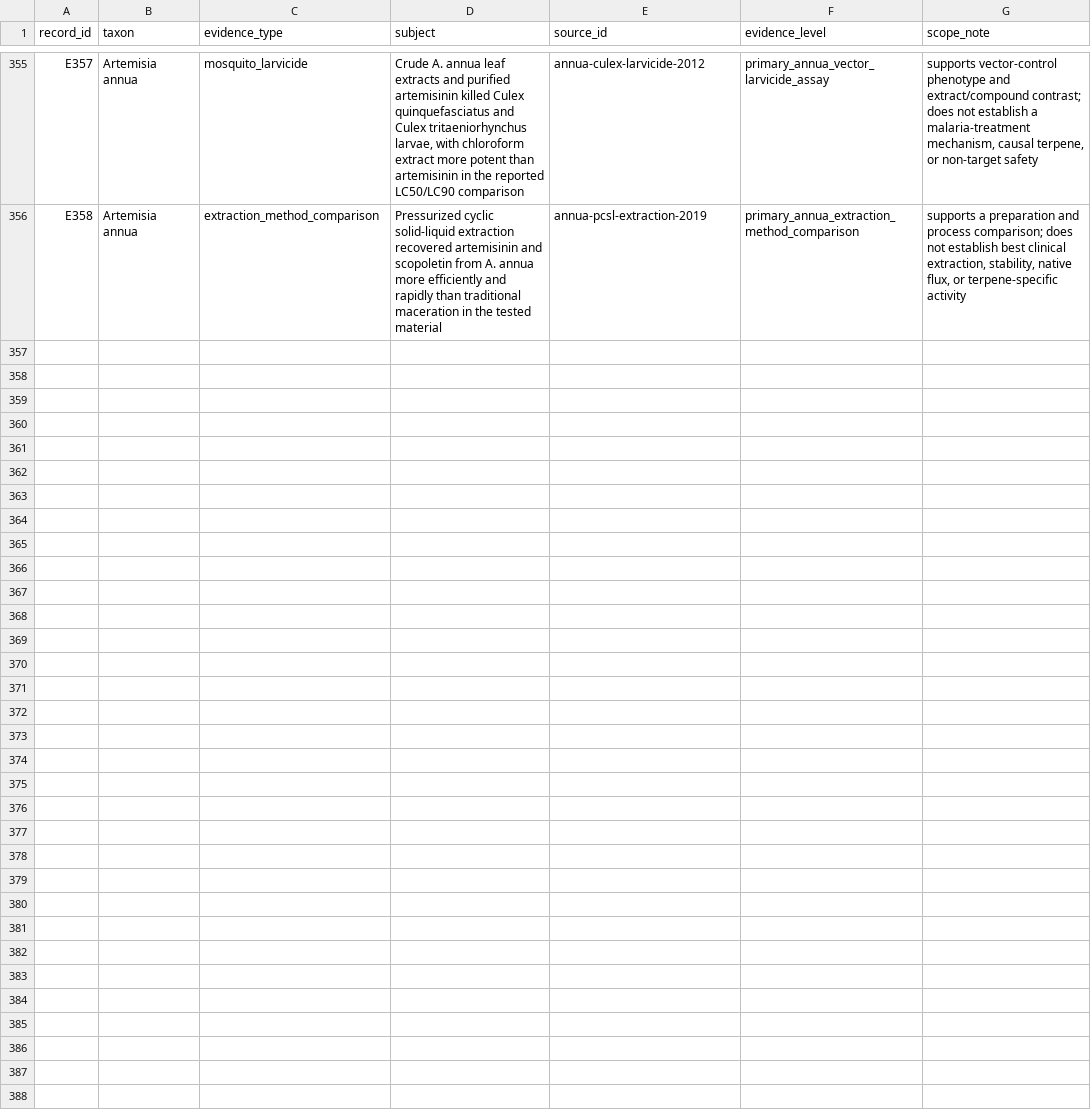
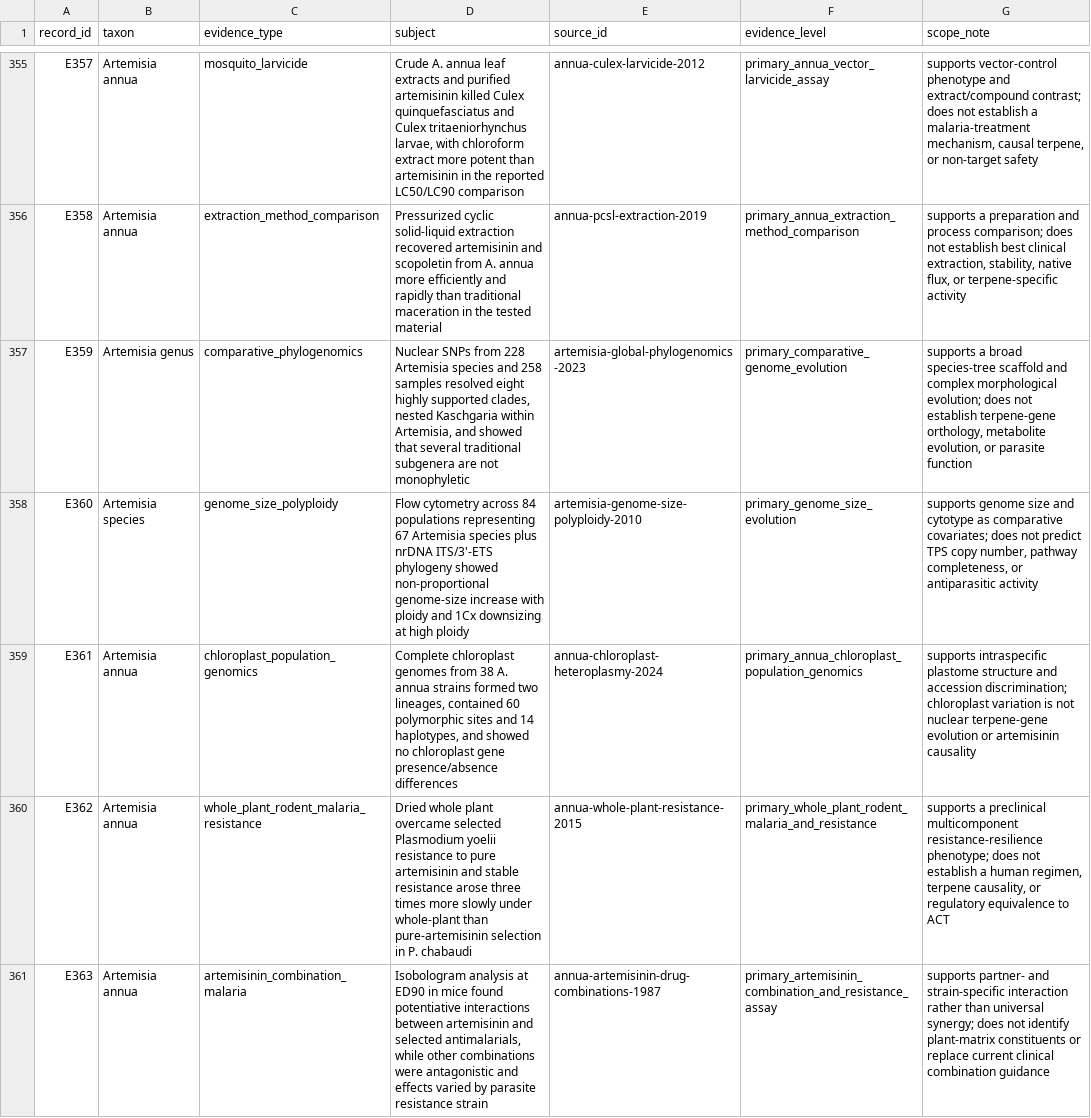
Before and after one commit to dcmcshan/artemisia, a CSV file: manuscript/evidence-matrix.csv, drawn as a sheet; only a part is shown, gaps mark what is left out; the diff covers the shown part only.

Commit message:
Broaden Artemisia phylogenomics and malaria evidence

```diff
--- a/manuscript/evidence-matrix.csv
+++ b/manuscript/evidence-matrix.csv
@@ -356 +356,6 @@ E357,Artemisia annua,mosquito_larvicide,"Crude A. annua leaf extracts and purifi
 E358,Artemisia annua,extraction_method_comparison,"Pressurized cyclic solid-liquid extraction recovered artemisinin and scopoletin from A. annua more efficiently and rapidly than traditional maceration in the tested material",annua-pcsl-extraction-2019,primary_annua_extraction_method_comparison,"supports a preparation and process comparison; does not establish best clinical extraction, stability, native flux, or terpene-specific activity"
+E359,Artemisia genus,comparative_phylogenomics,"Nuclear SNPs from 228 Artemisia species and 258 samples resolved eight highly supported clades, nested Kaschgaria within Artemisia, and showed that several traditional subgenera are not monophyletic",artemisia-global-phylogenomics-2023,primary_comparative_genome_evolution,"supports a broad species-tree scaffold and complex morphological evolution; does not establish terpene-gene orthology, metabolite evolution, or parasite function"
+E360,Artemisia species,genome_size_polyploidy,"Flow cytometry across 84 populations representing 67 Artemisia species plus nrDNA ITS/3'-ETS phylogeny showed non-proportional genome-size increase with ploidy and 1Cx downsizing at high ploidy",artemisia-genome-size-polyploidy-2010,primary_genome_size_evolution,"supports genome size and cytotype as comparative covariates; does not predict TPS copy number, pathway completeness, or antiparasitic activity"
+E361,Artemisia annua,chloroplast_population_genomics,"Complete chloroplast genomes from 38 A. annua strains formed two lineages, contained 60 polymorphic sites and 14 haplotypes, and showed no chloroplast gene presence/absence differences",annua-chloroplast-heteroplasmy-2024,primary_annua_chloroplast_population_genomics,"supports intraspecific plastome structure and accession discrimination; chloroplast variation is not nuclear terpene-gene evolution or artemisinin causality"
+E362,Artemisia annua,whole_plant_rodent_malaria_resistance,"Dried whole plant overcame selected Plasmodium yoelii resistance to pure artemisinin and stable resistance arose three times more slowly under whole-plant than pure-artemisinin selection in P. chabaudi",annua-whole-plant-resistance-2015,primary_whole_plant_rodent_malaria_and_resistance,"supports a preclinical multicomponent resistance-resilience phenotype; does not establish a human regimen, terpene causality, or regulatory equivalence to ACT"
+E363,Artemisia annua,artemisinin_combination_malaria,"Isobologram analysis at ED90 in mice found potentiative interactions between artemisinin and selected antimalarials, while other combinations were antagonistic and effects varied by parasite resistance strain",annua-artemisinin-drug-combinations-1987,primary_artemisinin_combination_and_resistance_assay,"supports partner- and strain-specific interaction rather than universal synergy; does not identify plant-matrix constituents or replace current clinical combination guidance"
```
Also changed, not shown: 5 added rows elsewhere in this file, manuscript/antiparasitic-evidence.csv, manuscript/claim-audit.csv, 10 other files.
